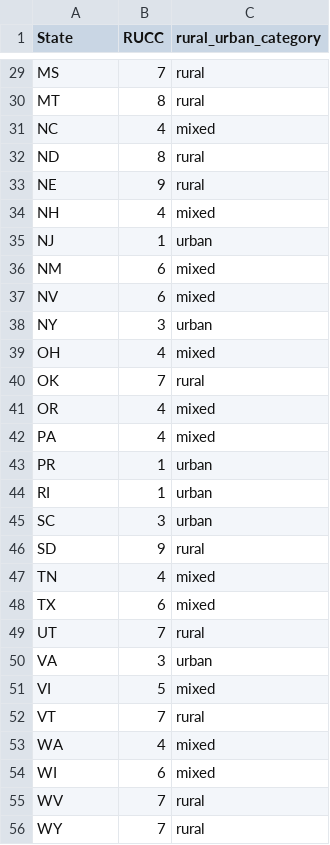
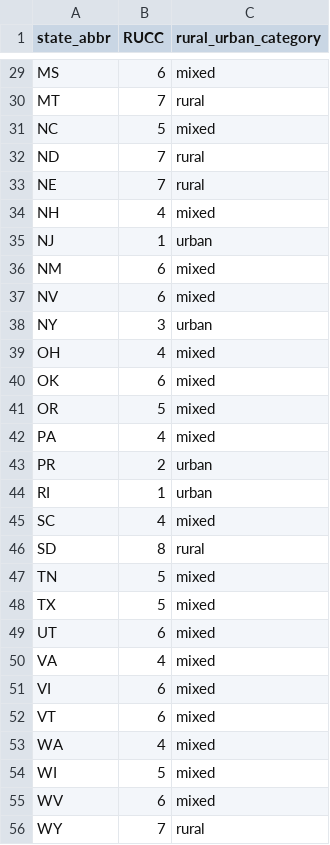
Before and after one commit to arnavjain321-prog/DS_6021_Final_Project, a CSV file: processed/state_rucc_clean.csv, drawn as a sheet; only a part is shown, gaps mark what is left out; the diff covers the shown part only; the diff names each change by its address in the sheet, - before the commit and + after, or states it on an @@ line.

```diff
--- a/processed/state_rucc_clean.csv
+++ b/processed/state_rucc_clean.csv
-A1: State
+A1: state_abbr
-B29 (RUCC): 7
+B29 (RUCC): 6
-C29 (rural_urban_category): rural
+C29 (rural_urban_category): mixed
-B30 (RUCC): 8
+B30 (RUCC): 7
-B31 (RUCC): 4
+B31 (RUCC): 5
-B32 (RUCC): 8
+B32 (RUCC): 7
-B33 (RUCC): 9
+B33 (RUCC): 7
-B40 (RUCC): 7
+B40 (RUCC): 6
-C40 (rural_urban_category): rural
+C40 (rural_urban_category): mixed
-B41 (RUCC): 4
+B41 (RUCC): 5
-B43 (RUCC): 1
+B43 (RUCC): 2
-B45 (RUCC): 3
+B45 (RUCC): 4
-C45 (rural_urban_category): urban
+C45 (rural_urban_category): mixed
-B46 (RUCC): 9
+B46 (RUCC): 8
-B47 (RUCC): 4
+B47 (RUCC): 5
-B48 (RUCC): 6
+B48 (RUCC): 5
-B49 (RUCC): 7
+B49 (RUCC): 6
-C49 (rural_urban_category): rural
+C49 (rural_urban_category): mixed
-B50 (RUCC): 3
+B50 (RUCC): 4
-C50 (rural_urban_category): urban
+C50 (rural_urban_category): mixed
-B51 (RUCC): 5
+B51 (RUCC): 6
-B52 (RUCC): 7
+B52 (RUCC): 6
-C52 (rural_urban_category): rural
+C52 (rural_urban_category): mixed
-B54 (RUCC): 6
+B54 (RUCC): 5
-B55 (RUCC): 7
+B55 (RUCC): 6
-C55 (rural_urban_category): rural
+C55 (rural_urban_category): mixed
```
Also changed, not shown: 26 edited cells elsewhere in this file, 5 other files.
